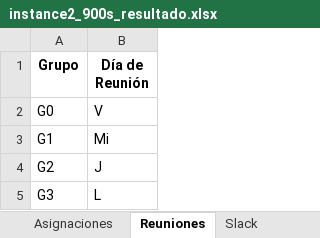
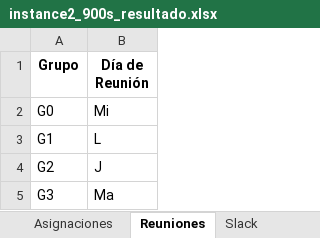
Before and after one commit to Feelipee1/asocio25-resultados, an Excel workbook: data/instance2_900s_resultado.xlsx, sheet Reuniones, drawn as a sheet; values as stored, in another font and other column widths than the file's, no borders; the diff names each change by its address in the sheet, - before the commit and + after, or states it on an @@ line.

```diff
--- a/data/instance2_900s_resultado.xlsx (sheet Reuniones)
+++ b/data/instance2_900s_resultado.xlsx (sheet Reuniones)
-B2 (Día de Reunión): V
+B2 (Día de Reunión): Mi
-B3 (Día de Reunión): Mi
+B3 (Día de Reunión): L
-B5 (Día de Reunión): L
+B5 (Día de Reunión): Ma
```
Also changed, not shown: sheet Asignaciones, sheet Slack, data/instance1_900s_resultado.xlsx, notebooks/Comparacion_Resultados_15min.xlsx, 6 other files.
